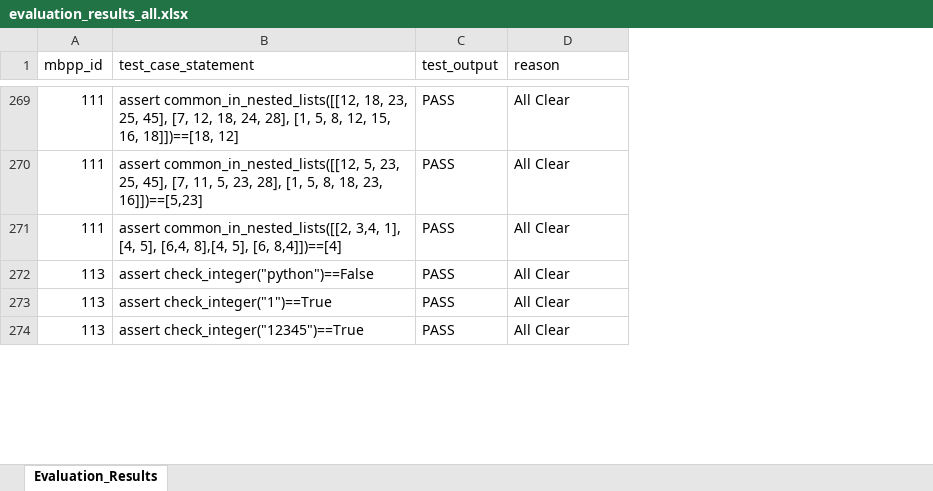
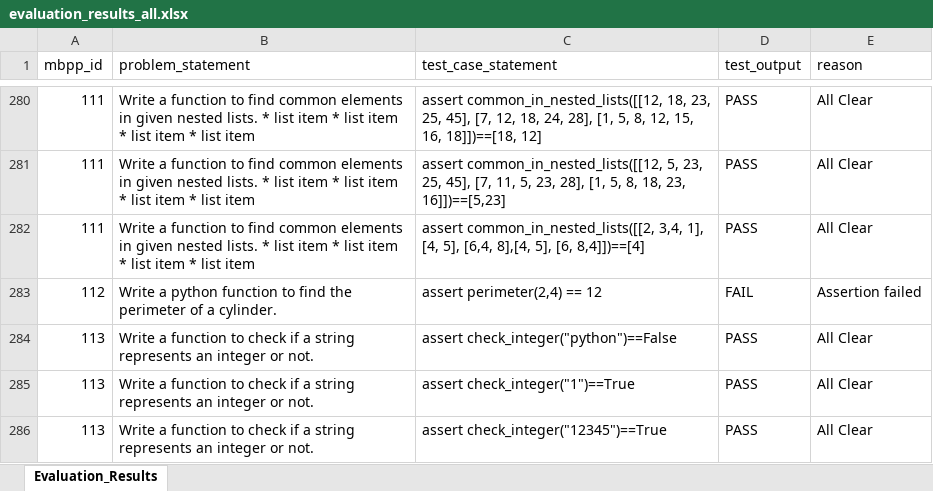
Before and after one commit to usama-nadeem-turing/MBPP, an Excel workbook: Model Runs/01/evaluations/evaluation_results_all.xlsx, sheet Evaluation_Results, drawn as a sheet; only a part is shown, gaps mark what is left out; values as stored, in another font and other column widths than the file's, no cell formats; the diff covers the shown part only; the diff names each change by its address in the sheet, - before the commit and + after, or states it on an @@ line.

```diff
--- a/Model Runs/01/evaluations/evaluation_results_all.xlsx (sheet Evaluation_Results)
+++ b/Model Runs/01/evaluations/evaluation_results_all.xlsx (sheet Evaluation_Results)
+column B (problem_statement), rows 280-282: all Write a function to find common elements in given nested lists. * list item * list item * list item * list item; rows 284-286: all Write a function to check if a string represents an integer or not.
+row 283: 112 | Write a python function to find the perimeter of a cylinder. | assert perimeter(2,4) == 12 | FAIL | Assertion failed
```
Also changed, not shown: 96 added rows elsewhere in this sheet, cell formats, 10 other files.
